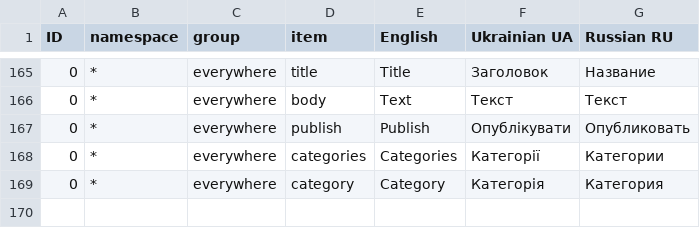
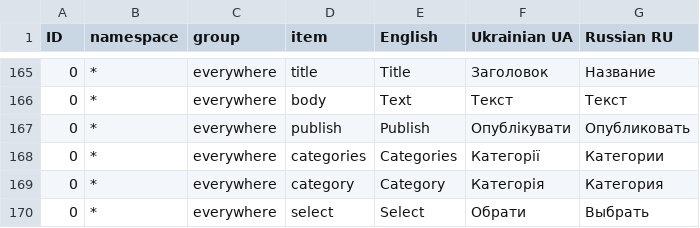
Before and after one commit to Kostiantin/cookme, a CSV file: database/translations/cookme_translations.csv, drawn as a sheet; only a part is shown, gaps mark what is left out; the diff names each change by its address in the sheet, - before the commit and + after, or states it on an @@ line.

```diff
--- a/database/translations/cookme_translations.csv
+++ b/database/translations/cookme_translations.csv
+row 170: 0 | * | everywhere | select | Select | Обрати | Выбрать
```
Also changed, not shown: 2 other files.
